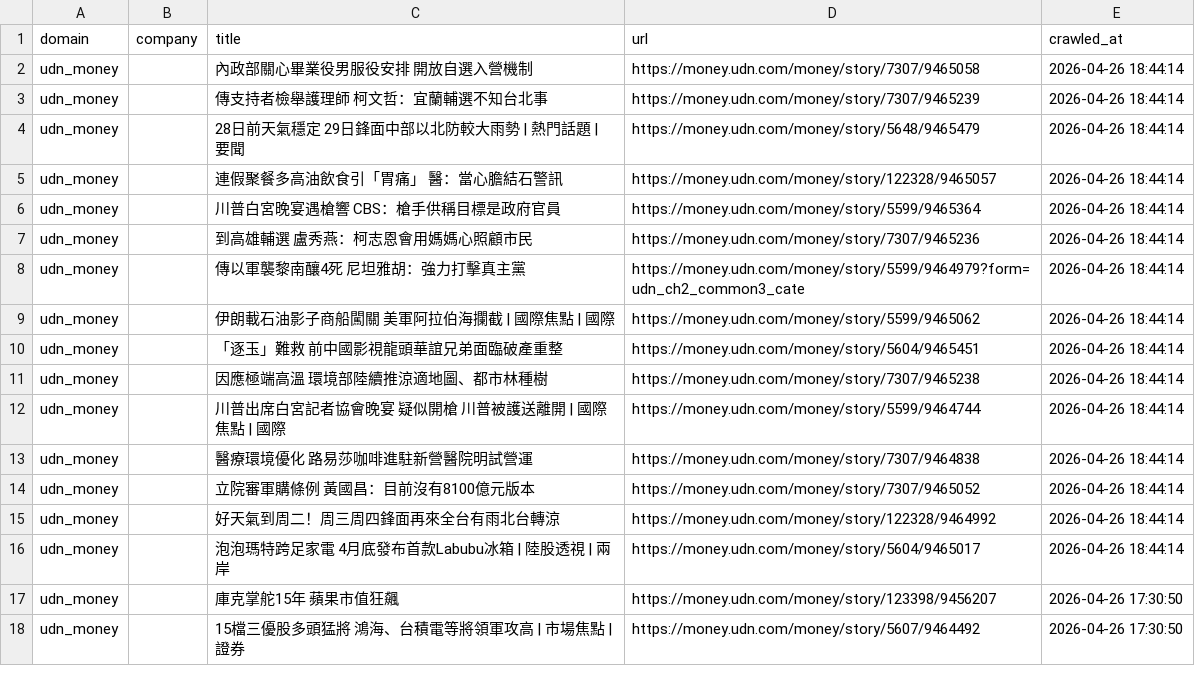
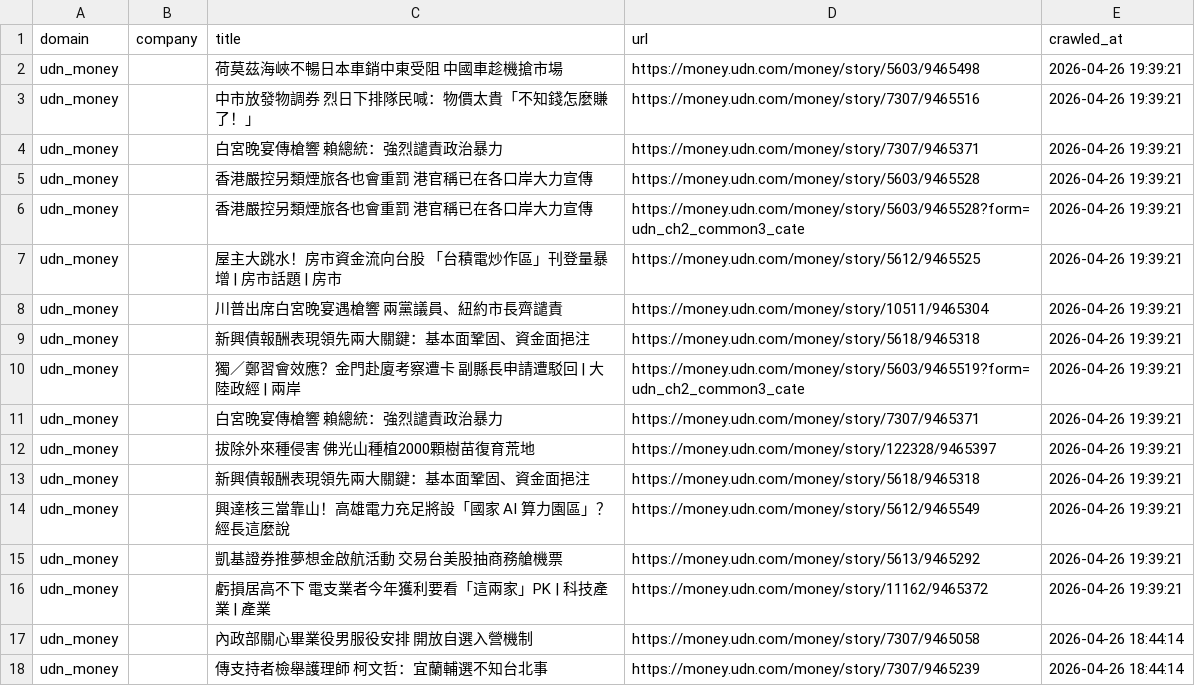
Before and after one commit to levelupup/news_crawler, a CSV file: data/udn_money.csv, drawn as a sheet; only a part is shown; the shorter side is filled out with more unchanged rows.

```diff
--- a/data/udn_money.csv
+++ b/data/udn_money.csv
@@ -1,2 +1,17 @@
 domain,company,title,url,crawled_at
+udn_money,,荷莫茲海峽不暢日本車銷中東受阻 中國車趁機搶市場,https://money.udn.com/money/story/5603/9465498,2026-04-26 19:39:21
+udn_money,,中市放發物調券 烈日下排隊民喊：物價太貴「不知錢怎麼賺了！」,https://money.udn.com/money/story/7307/9465516,2026-04-26 19:39:21
+udn_money,,白宮晚宴傳槍響 賴總統：強烈譴責政治暴力,https://money.udn.com/money/story/7307/9465371,2026-04-26 19:39:21
+udn_money,,香港嚴控另類煙旅各也會重罰 港官稱已在各口岸大力宣傳,https://money.udn.com/money/story/5603/9465528,2026-04-26 19:39:21
+udn_money,,香港嚴控另類煙旅各也會重罰 港官稱已在各口岸大力宣傳,https://money.udn.com/money/story/5603/9465528?form=udn_ch2_common3_cate,2026-04-26 19:39:21
+udn_money,,屋主大跳水！房市資金流向台股 「台積電炒作區」刊登量暴增 | 房市話題 | 房市,https://money.udn.com/money/story/5612/9465525,2026-04-26 19:39:21
+udn_money,,川普出席白宮晚宴遇槍響 兩黨議員、紐約市長齊譴責,https://money.udn.com/money/story/10511/9465304,2026-04-26 19:39:21
+udn_money,,新興債報酬表現領先兩大關鍵：基本面鞏固、資金面挹注,https://money.udn.com/money/story/5618/9465318,2026-04-26 19:39:21
+udn_money,,獨／鄭習會效應？金門赴廈考察遭卡 副縣長申請遭駁回 | 大陸政經 | 兩岸,https://money.udn.com/money/story/5603/9465519?form=udn_ch2_common3_cate,2026-04-26 19:39:21
+udn_money,,白宮晚宴傳槍響 賴總統：強烈譴責政治暴力,https://money.udn.com/money/story/7307/9465371,2026-04-26 19:39:21
+udn_money,,拔除外來種侵害 佛光山種植2000顆樹苗復育荒地,https://money.udn.com/money/story/122328/9465397,2026-04-26 19:39:21
+udn_money,,新興債報酬表現領先兩大關鍵：基本面鞏固、資金面挹注,https://money.udn.com/money/story/5618/9465318,2026-04-26 19:39:21
+udn_money,,興達核三當靠山！高雄電力充足將設「國家 AI 算力園區」？經長這麼說,https://money.udn.com/money/story/5612/9465549,2026-04-26 19:39:21
+udn_money,,凱基證券推夢想金啟航活動 交易台美股抽商務艙機票,https://money.udn.com/money/story/5613/9465292,2026-04-26 19:39:21
+udn_money,,虧損居高不下 電支業者今年獲利要看「這兩家」PK | 科技產業 | 產業,https://money.udn.com/money/story/11162/9465372,2026-04-26 19:39:21
 udn_money,,內政部關心畢業役男服役安排 開放自選入營機制,https://money.udn.com/money/story/7307/9465058,2026-04-26 18:44:14
```
Also changed, not shown: data/bloomberg.csv, data/economictimes.csv, 13 other files.
